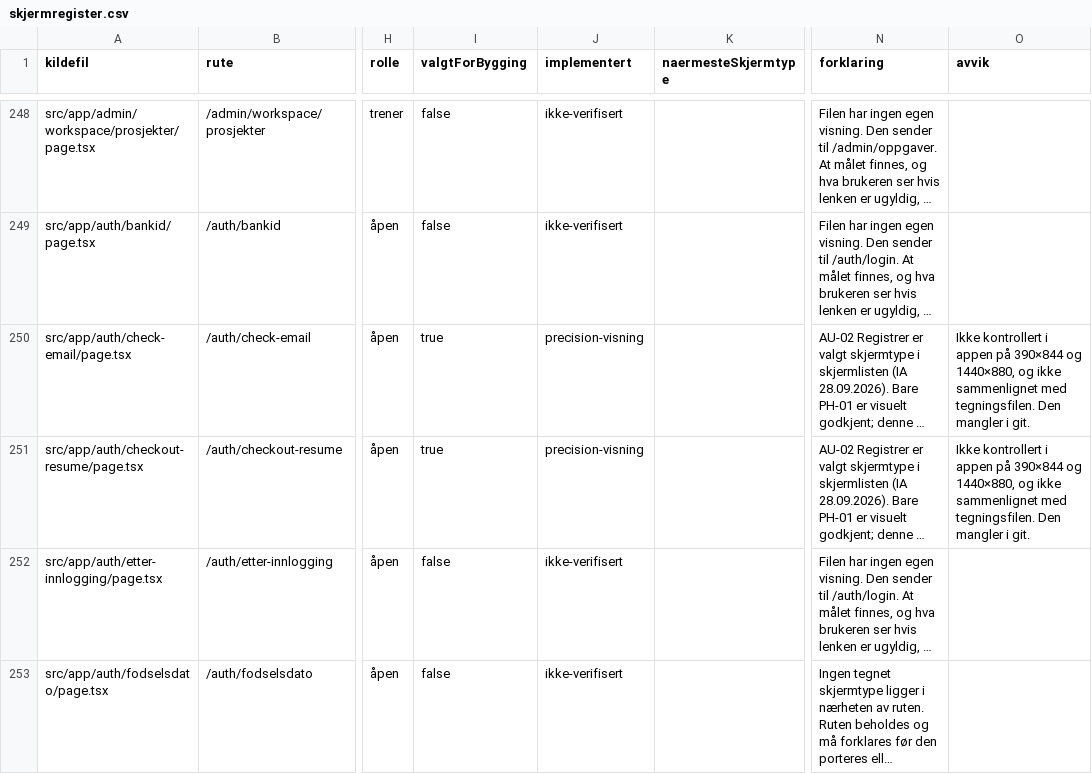
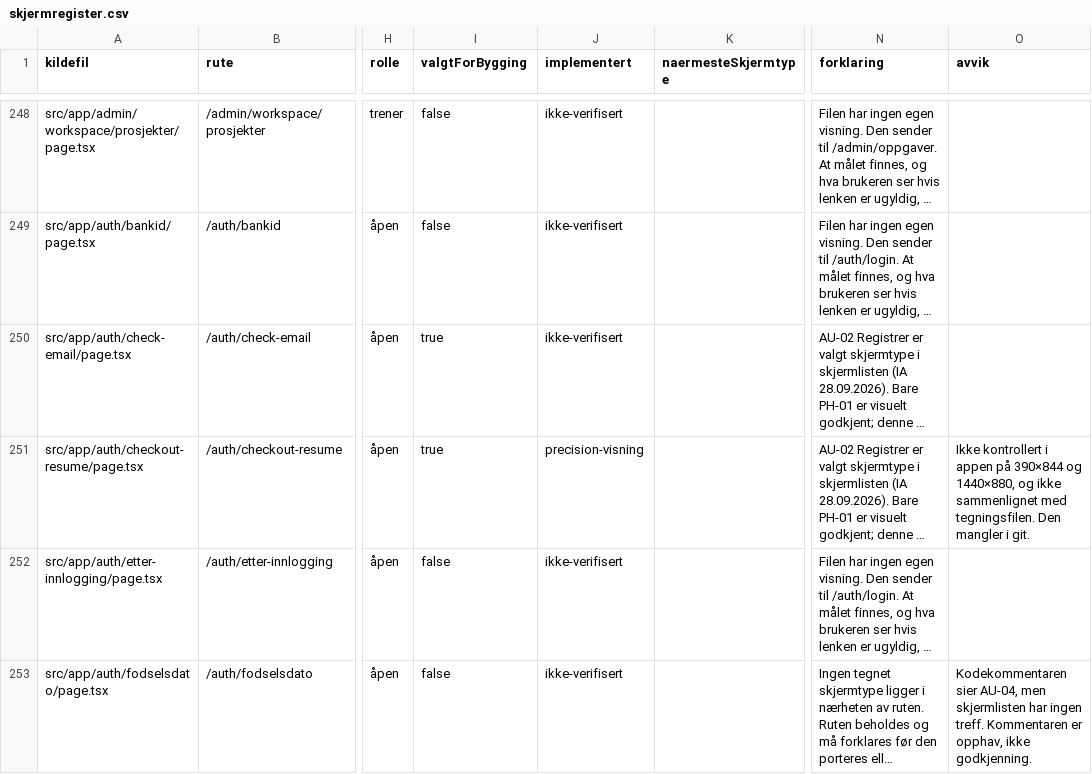
Before and after one commit to akgolfsoftware/Golf_Headquarters, a CSV file: docs/design-system/skjermregister.csv, drawn as a sheet; only a part is shown, gaps mark what is left out; long unchanged cells end in …; the diff covers the shown part only; the diff names each change by its address in the sheet, - before the commit and + after, or states it on an @@ line.

```diff
--- a/docs/design-system/skjermregister.csv
+++ b/docs/design-system/skjermregister.csv
-J250 (implementert): precision-visning
+J250 (implementert): ikke-verifisert
-O250 (avvik): Ikke kontrollert i appen på 390×844 og 1440×880, og ikke sammenlignet med tegningsfilen. Den mangler i git.
+O250 (avvik): (empty)
-O253 (avvik): (empty)
+O253 (avvik): Kodekommentaren sier AU-04, men skjermlisten har ingen treff. Kommentaren er opphav, ikke godkjenning.
```
Also changed, not shown: 8 edited cells elsewhere in this file, 4 other files.
